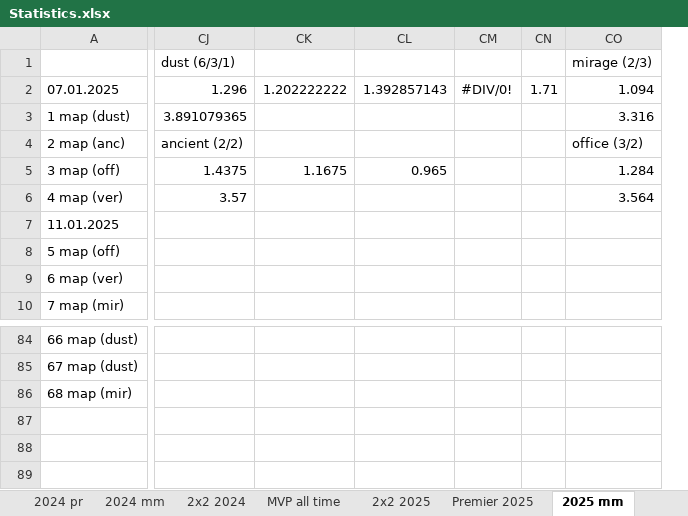
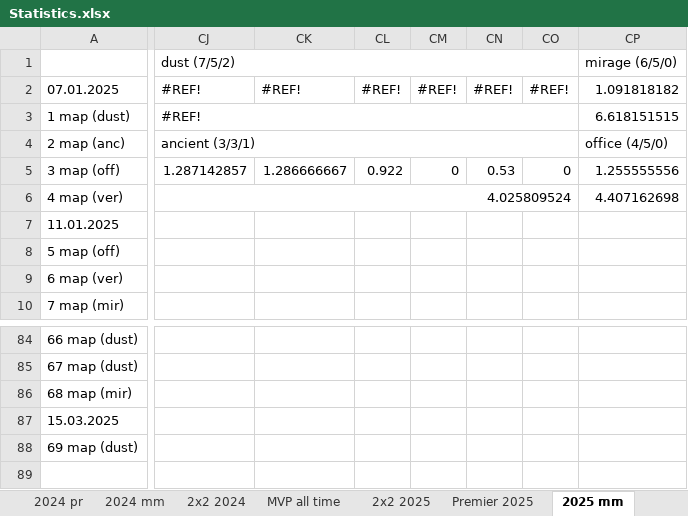
Before and after one commit to Geraque/stats-bot_v2, an Excel workbook: stats-bot_v2-app/src/main/resources/Statistics.xlsx, sheet 2025 mm, drawn as a sheet; only a part is shown, gaps mark what is left out; values as stored, in another font and other column widths than the file's, no cell formats; removed rows and columns are numbered as before the commit, all else as after; rows hold the shown columns only; the diff covers the shown part only; the diff names each change by its address in the sheet, - before the commit and + after, or states it on an @@ line.

```diff
--- a/stats-bot_v2-app/src/main/resources/Statistics.xlsx (sheet 2025 mm)
+++ b/stats-bot_v2-app/src/main/resources/Statistics.xlsx (sheet 2025 mm)
-column CJ, rows 1-6: dust (6/3/1) | 1.296 | 3.891079365 | ancient (2/2) | 1.4375 | 3.57
-column CK, rows 2-5: 1.202222222 |  |  | 1.1675
-column CL, rows 2-5: 1.392857143 |  |  | 0.965
-column CM, row 2: #DIV/0!
-column CN, row 2: 1.71
-column CO, rows 1-6: mirage (2/3) | 1.094 | 3.316 | office (3/2) | 1.284 | 3.564
+column CJ, rows 1-6: dust (7/5/2) | #REF! | #REF! | ancient (3/3/1) | 1.287142857 | 4.025809524
+column CK, rows 2-5: #REF! |  |  | 1.286666667
+column CL, rows 2-5: #REF! |  |  | 0.922
+column CM, rows 2-5: #REF! |  |  | 0
+column CN, rows 2-5: #REF! |  |  | 0.53
+column CO, rows 2-5: #REF! |  |  | 0
+column CP, rows 1-6: mirage (6/5/0) | 1.091818182 | 6.618151515 | office (4/5/0) | 1.255555556 | 4.407162698
+row 87: 15.03.2025
+row 88: 69 map (dust)
```
Also changed, not shown: 28 added columns, 15 removed columns and 6 edited cells elsewhere in this sheet, sheet 2х2 2025, cell formats, formulas that keep their value, 3 other files.
